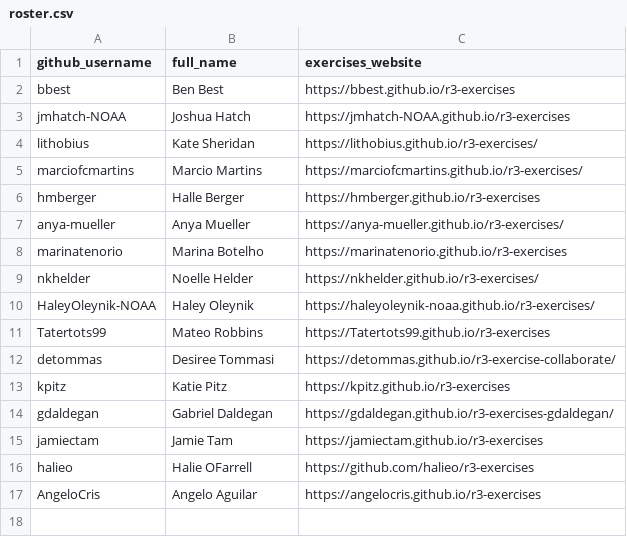
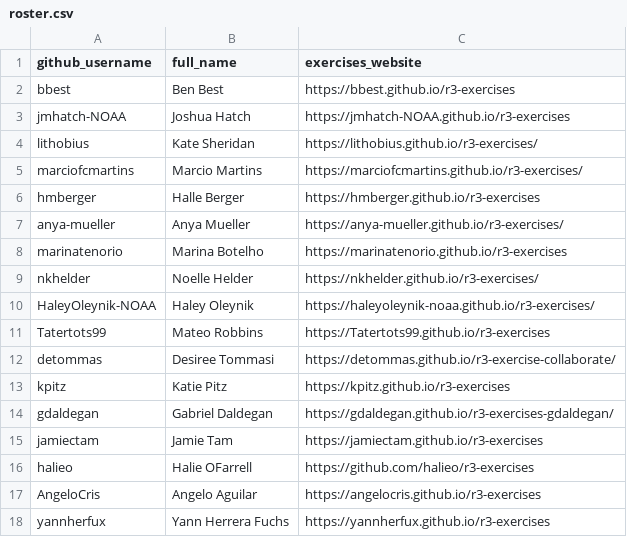
Before and after one commit to noaa-iea/r3-train, a CSV file: docs/data/roster.csv, drawn as a sheet; the diff names each change by its address in the sheet, - before the commit and + after, or states it on an @@ line.

```diff
--- a/docs/data/roster.csv
+++ b/docs/data/roster.csv
+row 18: yannherfux | Yann Herrera Fuchs | https://yannherfux.github.io/r3-exercises
```
Also changed, not shown: data/roster.csv, 1 other file.
